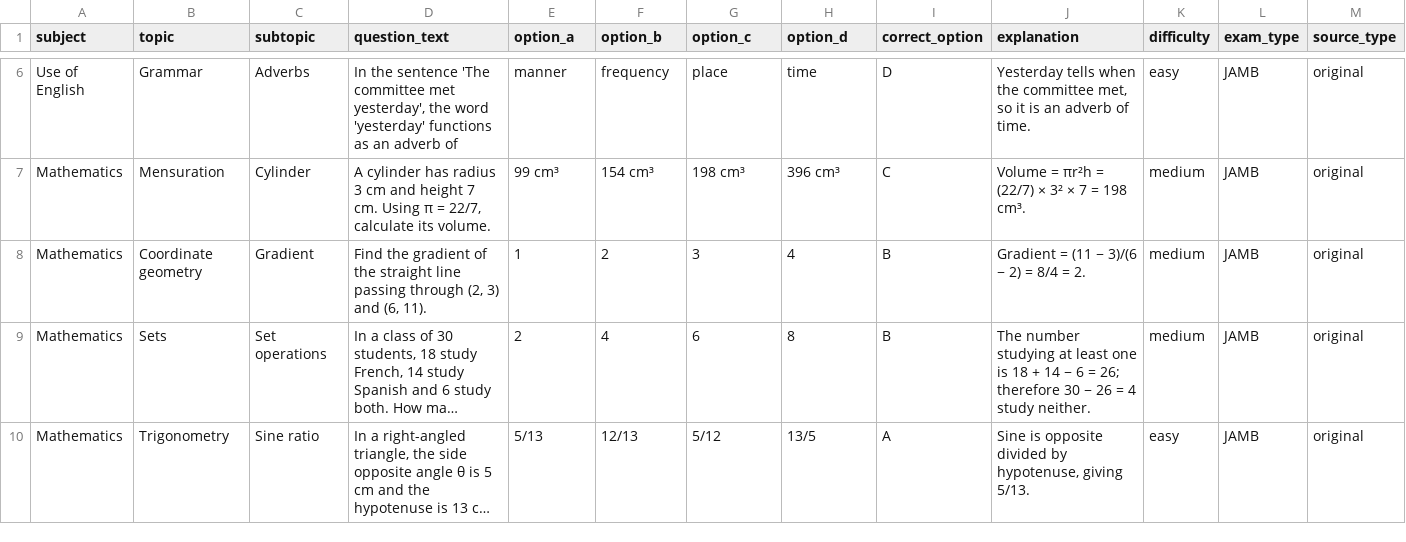
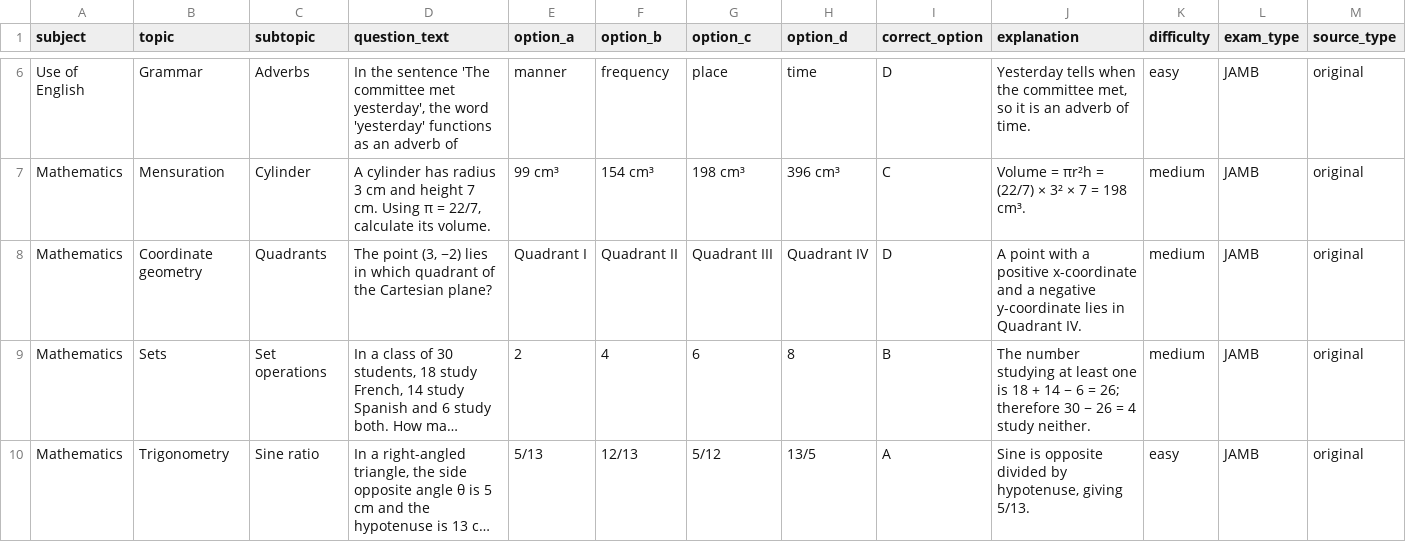
Before and after one commit to timmyjoe385-netizen/EDUKEN-CONSULT-, a CSV file: content/cbt/original-batch-30-40-questions.csv, drawn as a sheet; only a part is shown, gaps mark what is left out; long unchanged cells end in …; the diff names each change by its address in the sheet, - before the commit and + after, or states it on an @@ line.

Commit message:
Replace repeated gradient item in CBT batch 30

```diff
--- a/content/cbt/original-batch-30-40-questions.csv
+++ b/content/cbt/original-batch-30-40-questions.csv
-C8 (subtopic): Gradient
+C8 (subtopic): Quadrants
-D8 (question_text): Find the gradient of the straight line passing through (2, 3) and (6, 11).
+D8 (question_text): The point (3, −2) lies in which quadrant of the Cartesian plane?
-E8 (option_a): 1
+E8 (option_a): Quadrant I
-F8 (option_b): 2
+F8 (option_b): Quadrant II
-G8 (option_c): 3
+G8 (option_c): Quadrant III
-H8 (option_d): 4
+H8 (option_d): Quadrant IV
-I8 (correct_option): B
+I8 (correct_option): D
-J8 (explanation): Gradient = (11 − 3)/(6 − 2) = 8/4 = 2.
+J8 (explanation): A point with a positive x-coordinate and a negative y-coordinate lies in Quadrant IV.
```
